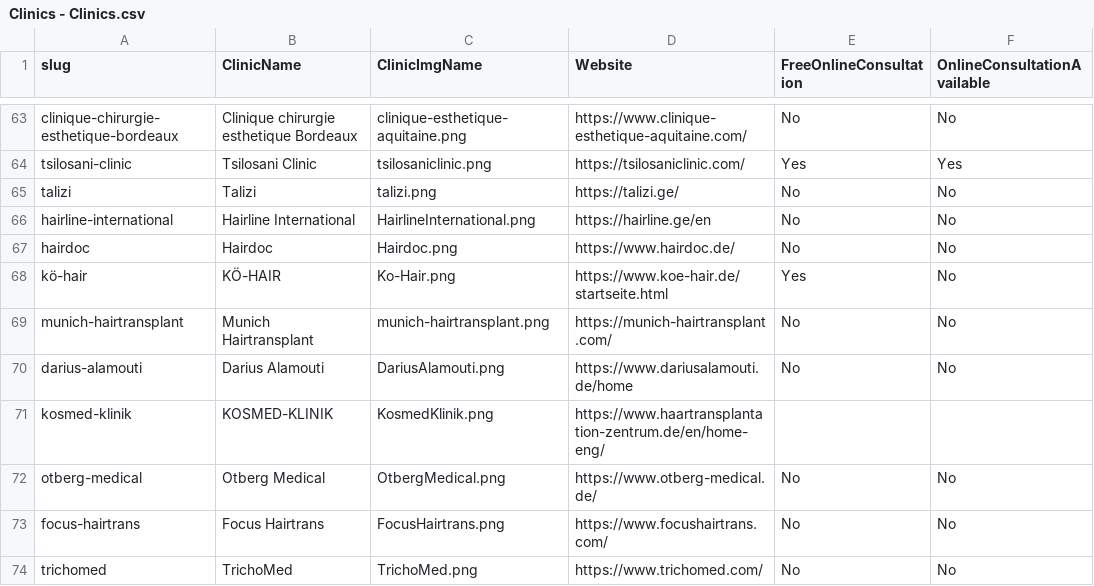
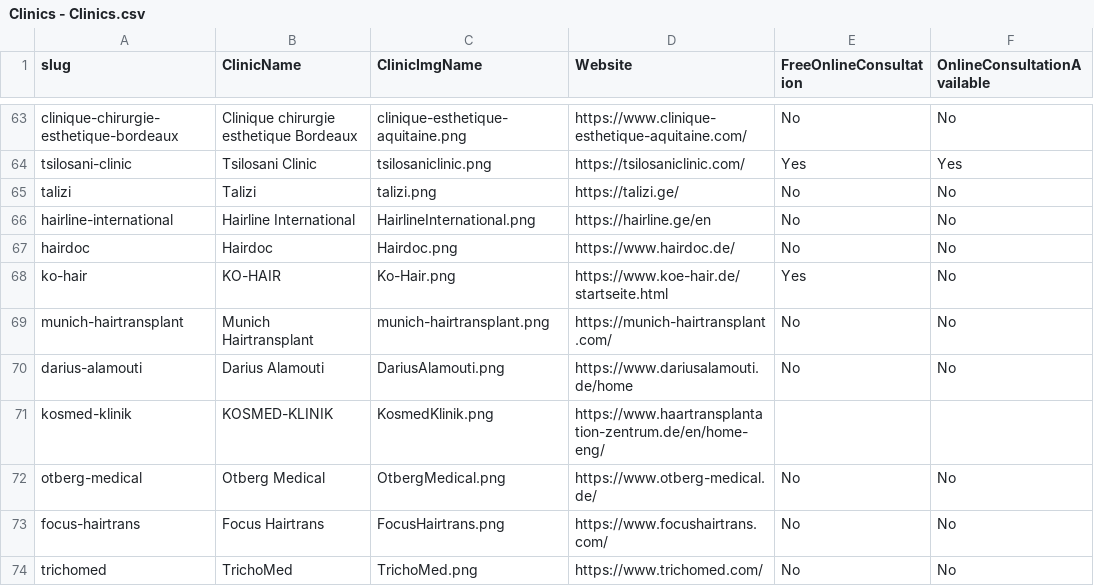
Before and after one commit to woutrbe/hair-transplants, a CSV file: www/src/content/Clinics - Clinics.csv, drawn as a sheet; only a part is shown, gaps mark what is left out; the diff names each change by its address in the sheet, - before the commit and + after, or states it on an @@ line.

```diff
--- a/www/src/content/Clinics - Clinics.csv
+++ b/www/src/content/Clinics - Clinics.csv
-A68 (slug): kö-hair
+A68 (slug): ko-hair
-B68 (ClinicName): KÖ-HAIR
+B68 (ClinicName): KO-HAIR
```
Also changed, not shown: www/src/content/Clinics - Doctors.csv, www/src/content/Clinics - Products.csv.
